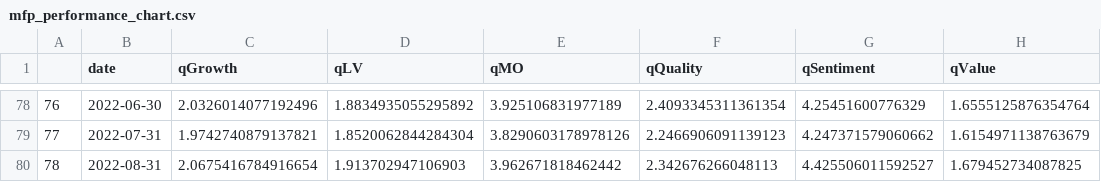
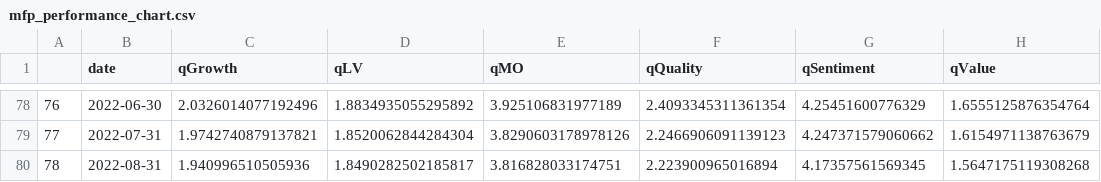
Before and after one commit to zhenik70/qrio, a CSV file: data/mfp_performance_chart.csv, drawn as a sheet; only a part is shown, gaps mark what is left out.

Commit message:
the file has been updated 2022-09-20

```diff
--- a/data/mfp_performance_chart.csv
+++ b/data/mfp_performance_chart.csv
@@ -79,2 +79,2 @@
 77,2022-07-31,1.9742740879137821,1.8520062844284304,3.8290603178978126,2.2466906091139123,4.247371579060662,1.6154971138763679
-78,2022-08-31,2.0675416784916654,1.913702947106903,3.962671818462442,2.342676266048113,4.425506011592527,1.679452734087825
+78,2022-08-31,1.940996510505936,1.8490282502185817,3.816828033174751,2.223900965016894,4.17357561569345,1.5647175119308268
```
